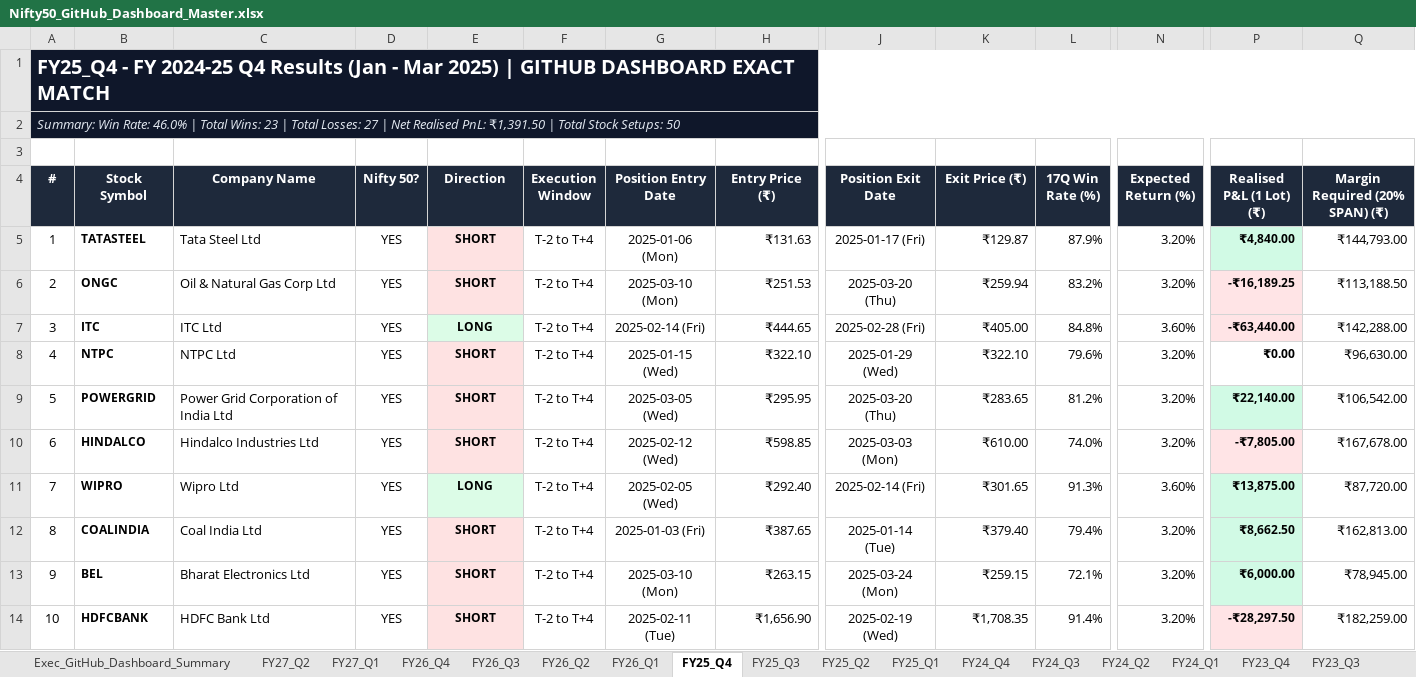
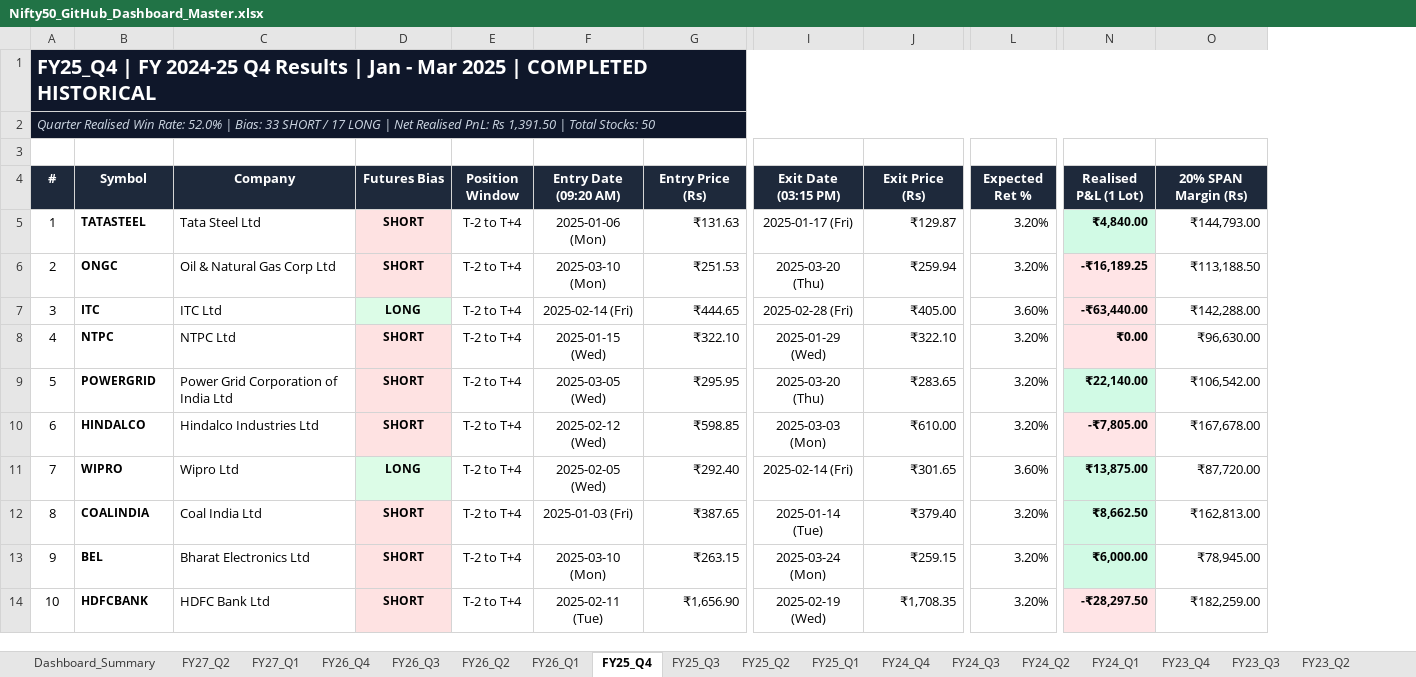
Before and after one commit to Yashsharma1202/behaviour-analysis, an Excel workbook: Nifty50_GitHub_Dashboard_Master.xlsx, sheet FY25_Q4, drawn as a sheet; only a part is shown, gaps mark what is left out; values as stored, in another font and other column widths than the file's, no borders; removed rows and columns are numbered as before the commit, all else as after; the diff covers the shown part only; the diff names each change by its address in the sheet, - before the commit and + after, or states it on an @@ line.

Commit message:
Excel: use Quarter Realised Win Rate from GitHub Dashboard, remove all 17Q references

```diff
--- a/Nifty50_GitHub_Dashboard_Master.xlsx (sheet FY25_Q4)
+++ b/Nifty50_GitHub_Dashboard_Master.xlsx (sheet FY25_Q4)
-sheet tab: Exec_GitHub_Dashboard_Summary
+sheet tab: Dashboard_Summary
-column D (Nifty 50?), rows 5-14: all YES
-column L (17Q Win Rate (%)), rows 5-14: 87.9% | 83.2% | 84.8% | 79.6% | 81.2% | 74.0% | 91.3% | 79.4% | 72.1% | 91.4%
-A1 (#): FY25_Q4 - FY 2024-25 Q4 Results (Jan - Mar 2025) | GITHUB DASHBOARD EXACT MATCH
+A1 (#): FY25_Q4 | FY 2024-25 Q4 Results | Jan - Mar 2025 | COMPLETED HISTORICAL
-A2 (#): Summary: Win Rate: 46.0% | Total Wins: 23 | Total Losses: 27 | Net Realised PnL: ₹1,391.50 | Total Stock Setups: 50
+A2 (#): Quarter Realised Win Rate: 52.0% | Bias: 33 SHORT / 17 LONG | Net Realised PnL: Rs 1,391.50 | Total Stocks: 50
-B4: Stock Symbol
+B4: Symbol
-C4: Company Name
+C4: Company
-D4: Direction
+D4: Futures Bias
-E4: Execution Window
+E4: Position Window
-F4: Position Entry Date
+F4: Entry Date (09:20 AM)
-G4: Entry Price (₹)
+G4: Entry Price (Rs)
-I4: Position Exit Date
+I4: Exit Date (03:15 PM)
-J4: Exit Price (₹)
+J4: Exit Price (Rs)
-L4: Expected Return (%)
+L4: Expected Ret %
-N4: Realised P&L (1 Lot) (₹)
+N4: Realised P&L (1 Lot)
-O4: Margin Required (20% SPAN) (₹)
+O4: 20% SPAN Margin (Rs)
-N8 fill: none
+N8 fill: #FFE4E6
```
Also changed, not shown: 1 edited cell and cell formats elsewhere in this sheet, sheet Dashboard_Summary, sheet FY26_Q4, sheet FY27_Q2, sheet FY27_Q1, sheet FY26_Q3, sheet FY26_Q2, 11 more sheets, final_report/GitHub_Dashboard_17_Quarters_Master.xlsx, 1 other file.
